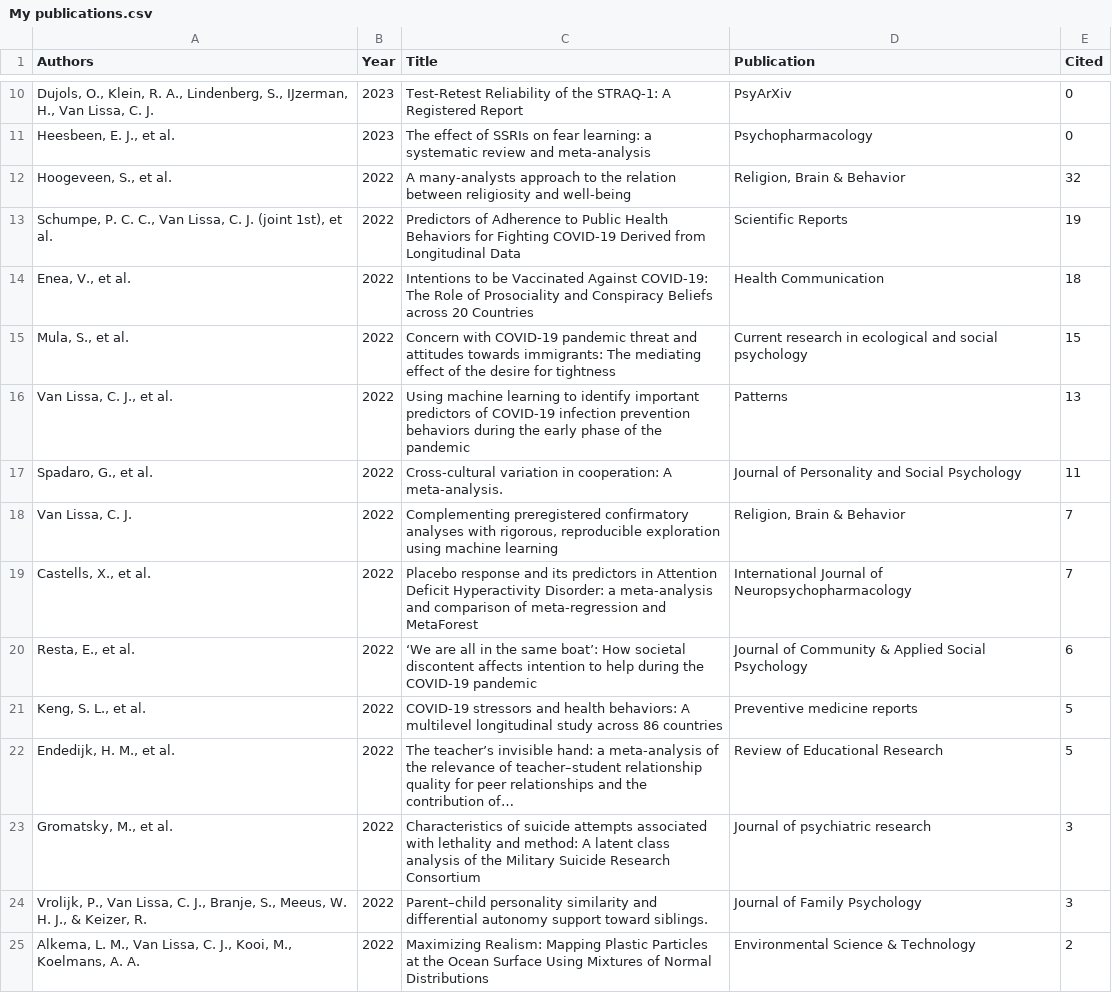
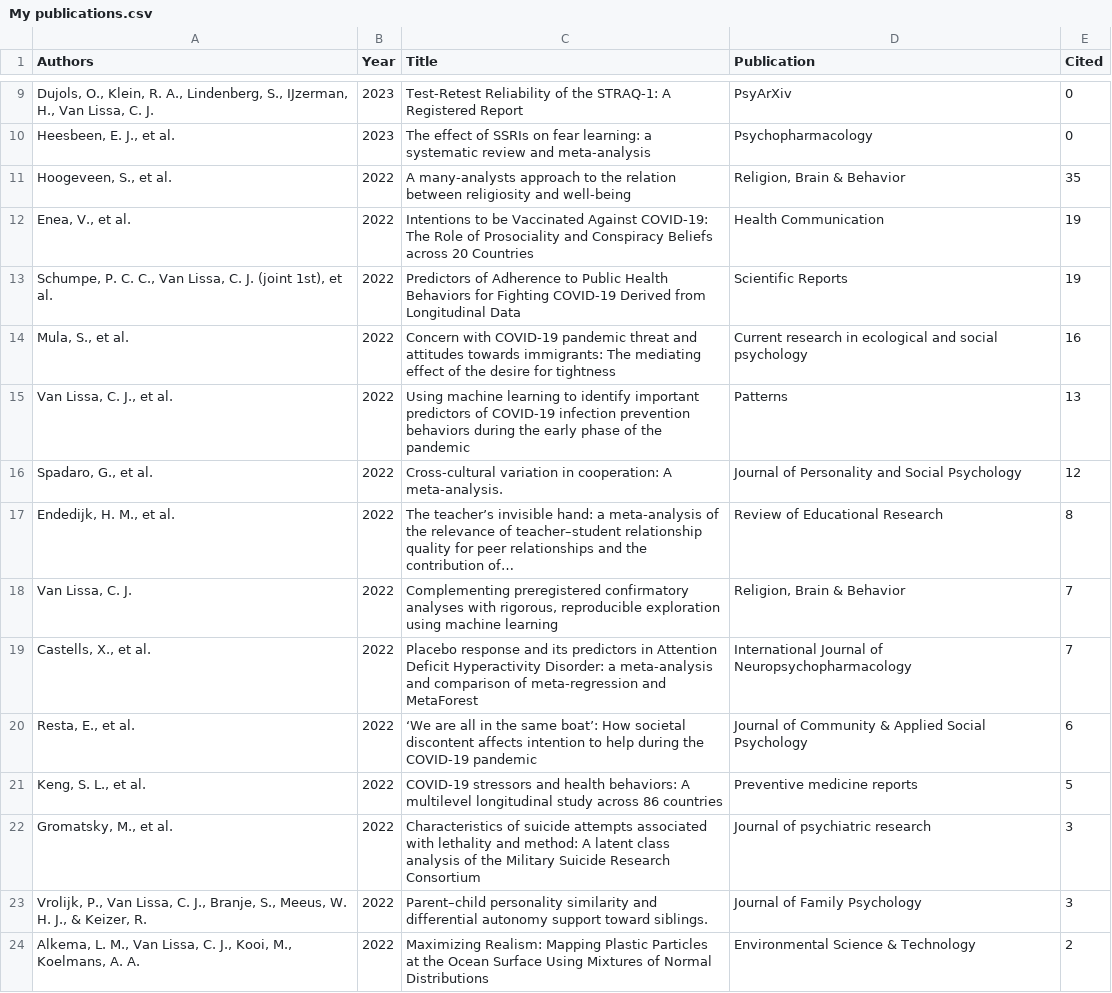
Before and after one commit to cjvanlissa/resume, a CSV file: My publications.csv, drawn as a sheet; only a part is shown, gaps mark what is left out; the diff covers the shown part only.

```diff
--- a/My publications.csv
+++ b/My publications.csv
@@ -11,8 +10,9 @@
 "Heesbeen, E. J., et al.","2023","The effect of SSRIs on fear learning: a systematic review and meta-analysis","Psychopharmacology",0
-"Hoogeveen, S., et al.","2022","A many-analysts approach to the relation between religiosity and well-being","Religion, Brain & Behavior",32
+"Hoogeveen, S., et al.","2022","A many-analysts approach to the relation between religiosity and well-being","Religion, Brain & Behavior",35
+"Enea, V., et al.","2022","Intentions to be Vaccinated Against COVID-19: The Role of Prosociality and Conspiracy Beliefs across 20 Countries","Health Communication",19
 "Schumpe, P. C. C., Van Lissa, C. J. (joint 1st), et al.","2022","Predictors of Adherence to Public Health Behaviors for Fighting COVID-19 Derived from Longitudinal Data","Scientific Reports",19
-"Enea, V., et al.","2022","Intentions to be Vaccinated Against COVID-19: The Role of Prosociality and Conspiracy Beliefs across 20 Countries","Health Communication",18
-"Mula, S., et al.","2022","Concern with COVID-19 pandemic threat and attitudes towards immigrants: The mediating effect of the desire for tightness","Current research in ecological and social psychology",15
+"Mula, S., et al.","2022","Concern with COVID-19 pandemic threat and attitudes towards immigrants: The mediating effect of the desire for tightness","Current research in ecological and social psychology",16
 "Van Lissa, C. J., et al.","2022","Using machine learning to identify important predictors of COVID-19 infection prevention behaviors during the early phase of the pandemic","Patterns",13
-"Spadaro, G., et al.","2022","Cross-cultural variation in cooperation: A meta-analysis.","Journal of Personality and Social Psychology",11
+"Spadaro, G., et al.","2022","Cross-cultural variation in cooperation: A meta-analysis.","Journal of Personality and Social Psychology",12
+"Endedijk, H. M., et al.","2022","The teacher’s invisible hand: a meta-analysis of the relevance of teacher–student relationship quality for peer relationships and the contribution of…","Review of Educational Research",8
 "Van Lissa, C. J.","2022","Complementing preregistered confirmatory analyses with rigorous, reproducible exploration using machine learning","Religion, Brain & Behavior",7
@@ -21,3 +21,2 @@
 "Keng, S. L., et al.","2022","COVID-19 stressors and health behaviors: A multilevel longitudinal study across 86 countries","Preventive medicine reports",5
-"Endedijk, H. M., et al.","2022","The teacher’s invisible hand: a meta-analysis of the relevance of teacher–student relationship quality for peer relationships and the contribution of…","Review of Educational Research",5
 "Gromatsky, M., et al.","2022","Characteristics of suicide attempts associated with lethality and method: A latent class analysis of the Military Suicide Research Consortium","Journal of psychiatric research",3
```
Also changed, not shown: 8 added rows, 9 removed rows and 33 edited cells elsewhere in this file, R-packages.csv, conferences.csv, 4 other files.
